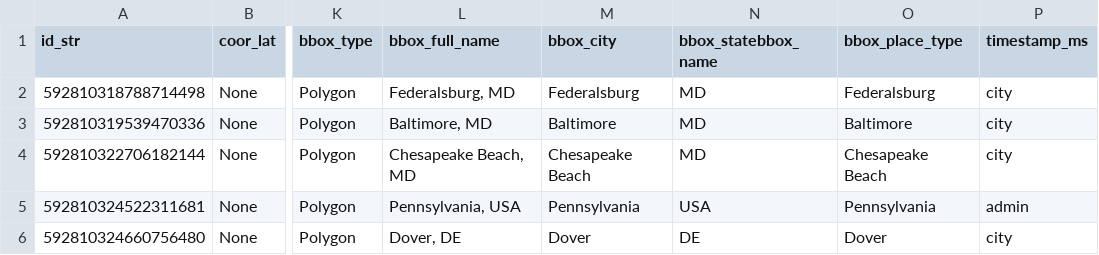
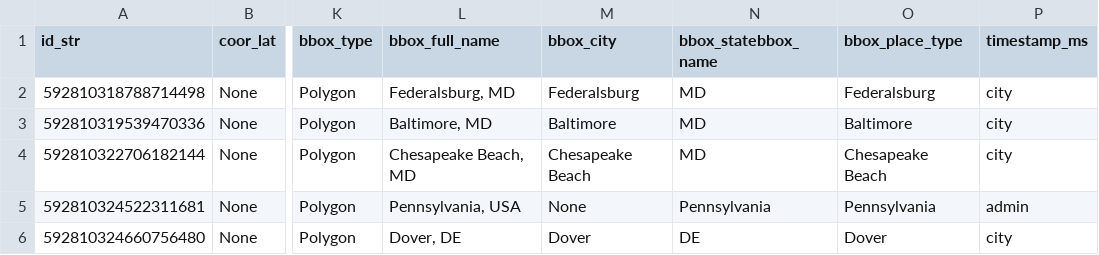
Before and after one commit to GeoBbox/geobbox, a CSV file: analysis/data/csv/micro_sample/4state_20150427-175929.csv, drawn as a sheet; only a part is shown, gaps mark what is left out; the diff names each change by its address in the sheet, - before the commit and + after, or states it on an @@ line.

```diff
--- a/analysis/data/csv/micro_sample/4state_20150427-175929.csv
+++ b/analysis/data/csv/micro_sample/4state_20150427-175929.csv
-M5 (bbox_city): Pennsylvania
+M5 (bbox_city): None
-N5 (bbox_statebbox_name): USA
+N5 (bbox_statebbox_name): Pennsylvania
```
Also changed, not shown: analysis/data/csv/micro_sample/4state_20150427-170951.csv, analysis/data/csv/micro_sample/4state_20150427-183551.csv, 1 other file.
